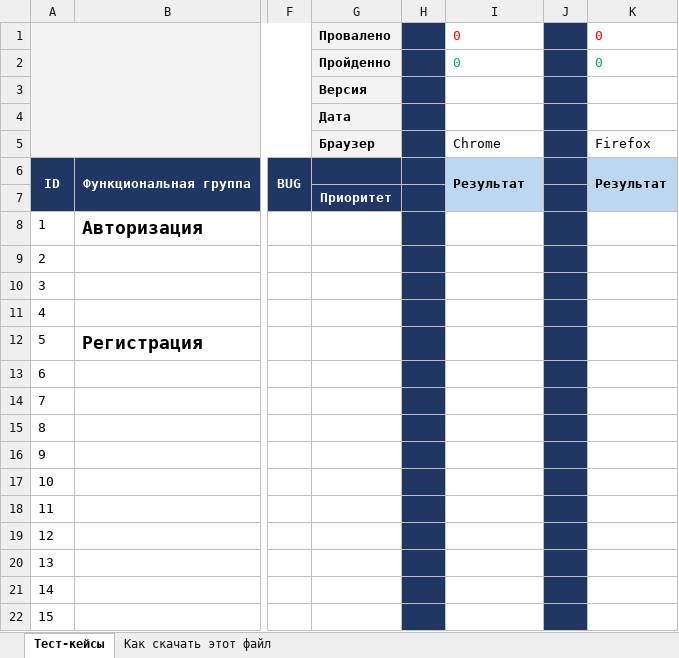
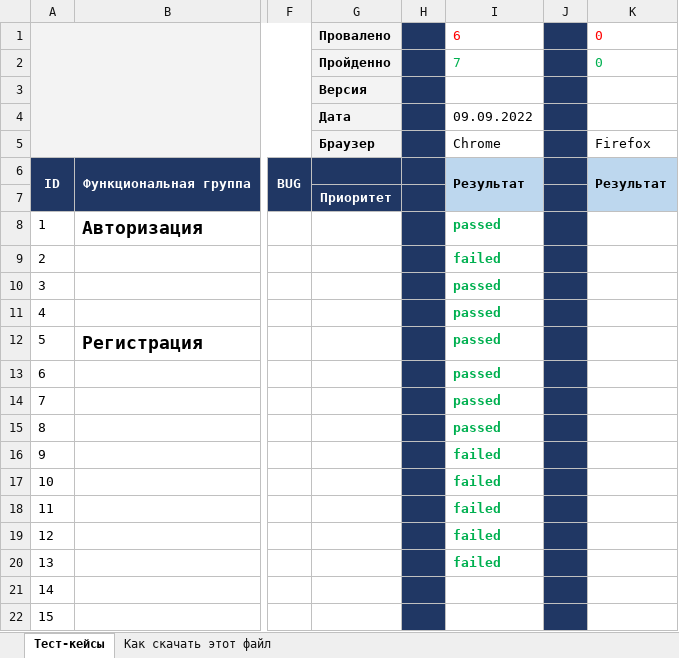
Before and after one commit to guliya1997/my_First_repo, an Excel workbook: Тест-кейсы. Курсовая работа.xlsx, sheet Тест-кейсы, drawn as a sheet; only a part is shown, gaps mark what is left out; values as stored, in another font and other column widths than the file's, no borders; the diff names each change by its address in the sheet, - before the commit and + after, or states it on an @@ line.

Commit message:
Тестирование с 09.09
Прошел тесты с 1 по 13 включительно. 7 пройдено и  7 не пройдено

```diff
--- a/Тест-кейсы. Курсовая работа.xlsx (sheet Тест-кейсы)
+++ b/Тест-кейсы. Курсовая работа.xlsx (sheet Тест-кейсы)
-I1: 0
+I1: 6
-I2: 0
+I2: 7
-I4: (empty)
+I4: 09.09.2022
-I8: (empty)
+I8: passed
-I9: (empty)
+I9: failed
-I10:I15: (empty)
+I10:I15: passed
-I16:I20: (empty)
+I16:I20: failed
```
